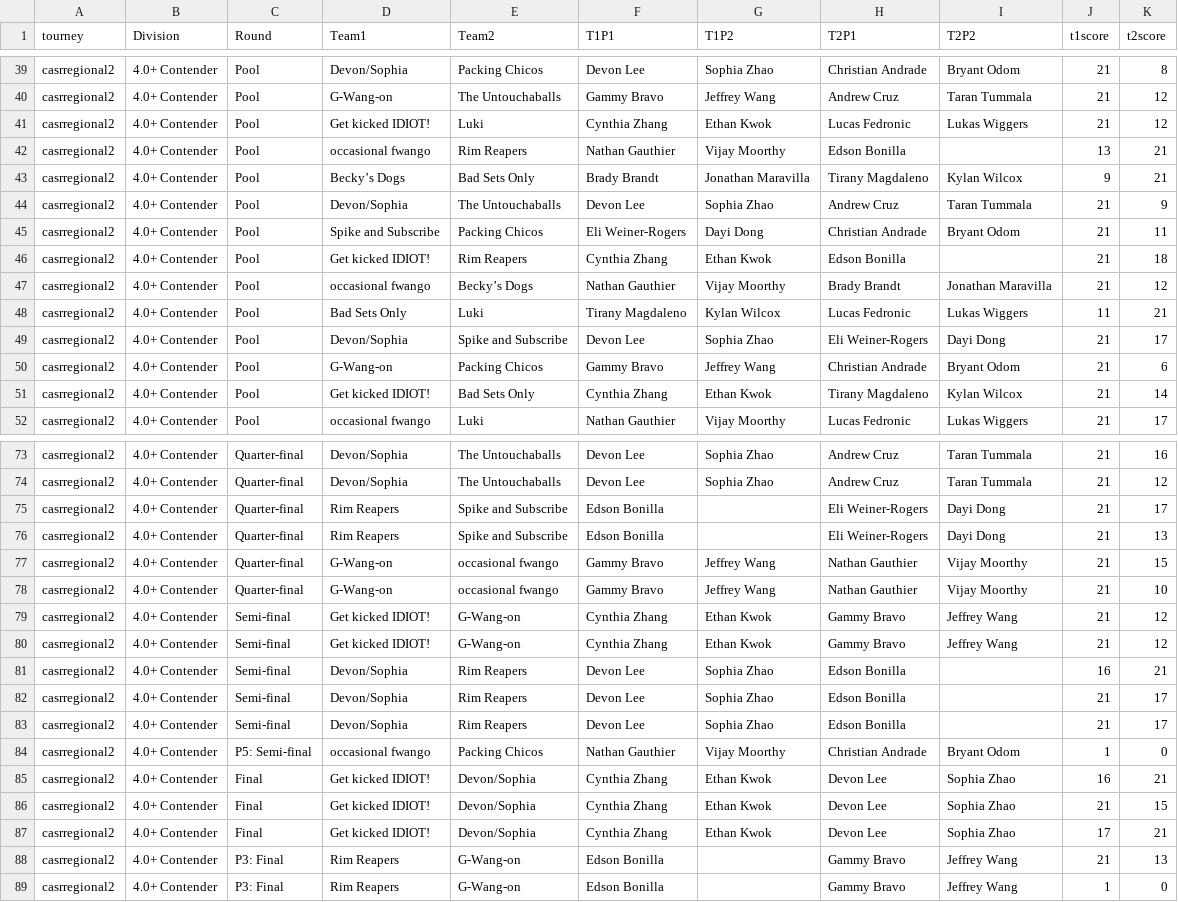
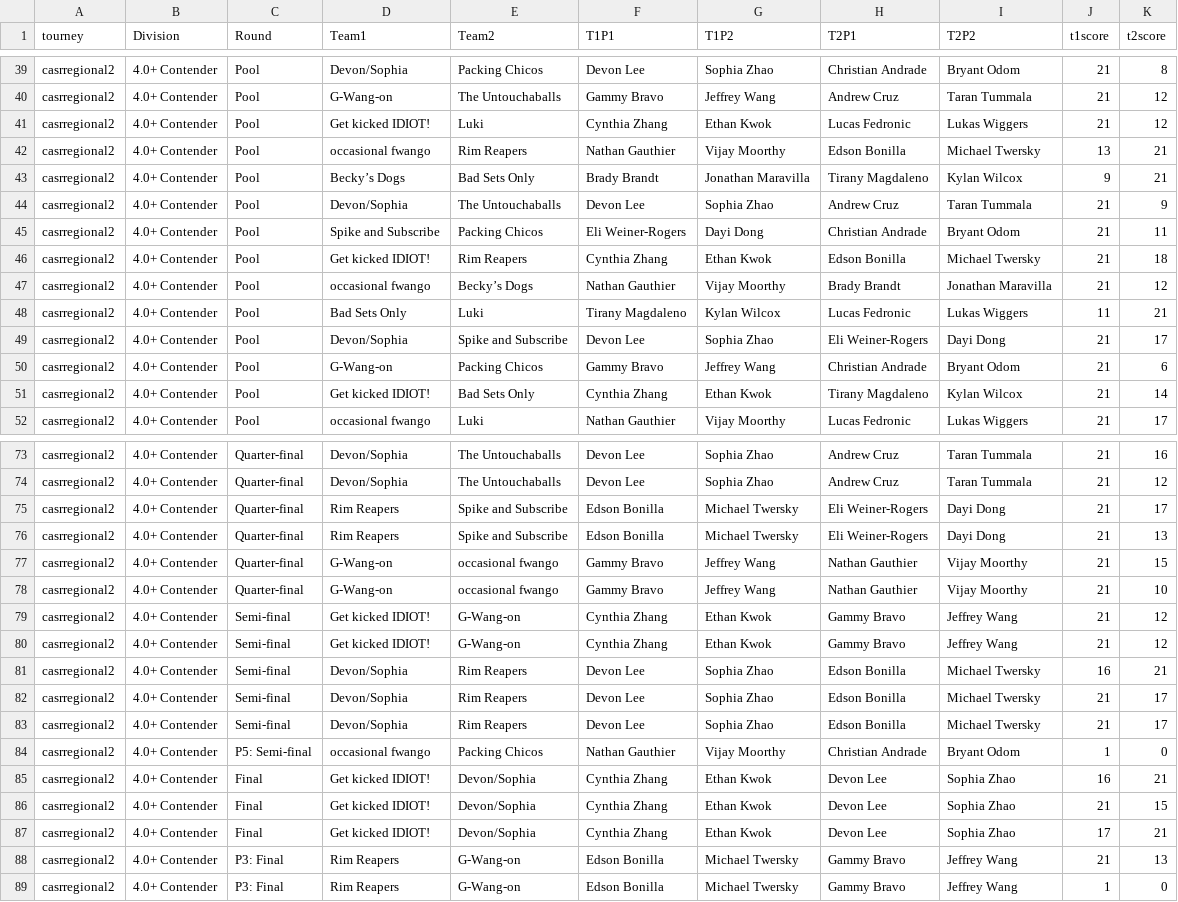
Before and after one commit to USAR-Rankings/rankings_model, a CSV file: Tourney Results/casrregional2.csv, drawn as a sheet; only a part is shown, gaps mark what is left out; the diff covers the shown part only.

```diff
--- a/Tourney Results/casrregional2.csv
+++ b/Tourney Results/casrregional2.csv
@@ -41,3 +41,3 @@
 "casrregional2","4.0+ Contender","Pool","Get kicked IDIOT!","Luki","Cynthia Zhang","Ethan Kwok","Lucas Fedronic","Lukas Wiggers",21,12
-"casrregional2","4.0+ Contender","Pool","occasional fwango","Rim Reapers","Nathan Gauthier","Vijay Moorthy","Edson Bonilla","",13,21
+"casrregional2","4.0+ Contender","Pool","occasional fwango","Rim Reapers","Nathan Gauthier","Vijay Moorthy","Edson Bonilla","Michael Twersky",13,21
 "casrregional2","4.0+ Contender","Pool","Becky’s Dogs","Bad Sets Only","Brady Brandt","Jonathan Maravilla","Tirany Magdaleno","Kylan Wilcox",9,21
@@ -45,3 +45,3 @@
 "casrregional2","4.0+ Contender","Pool","Spike and Subscribe","Packing Chicos","Eli Weiner-Rogers","Dayi Dong","Christian Andrade","Bryant Odom",21,11
-"casrregional2","4.0+ Contender","Pool","Get kicked IDIOT!","Rim Reapers","Cynthia Zhang","Ethan Kwok","Edson Bonilla","",21,18
+"casrregional2","4.0+ Contender","Pool","Get kicked IDIOT!","Rim Reapers","Cynthia Zhang","Ethan Kwok","Edson Bonilla","Michael Twersky",21,18
 "casrregional2","4.0+ Contender","Pool","occasional fwango","Becky’s Dogs","Nathan Gauthier","Vijay Moorthy","Brady Brandt","Jonathan Maravilla",21,12
@@ -74,4 +74,4 @@
 "casrregional2","4.0+ Contender","Quarter-final","Devon/Sophia","The Untouchaballs","Devon Lee","Sophia Zhao","Andrew Cruz","Taran Tummala",21,12
-"casrregional2","4.0+ Contender","Quarter-final","Rim Reapers","Spike and Subscribe","Edson Bonilla","","Eli Weiner-Rogers","Dayi Dong",21,17
-"casrregional2","4.0+ Contender","Quarter-final","Rim Reapers","Spike and Subscribe","Edson Bonilla","","Eli Weiner-Rogers","Dayi Dong",21,13
+"casrregional2","4.0+ Contender","Quarter-final","Rim Reapers","Spike and Subscribe","Edson Bonilla","Michael Twersky","Eli Weiner-Rogers","Dayi Dong",21,17
+"casrregional2","4.0+ Contender","Quarter-final","Rim Reapers","Spike and Subscribe","Edson Bonilla","Michael Twersky","Eli Weiner-Rogers","Dayi Dong",21,13
 "casrregional2","4.0+ Contender","Quarter-final","G-Wang-on","occasional fwango","Gammy Bravo","Jeffrey Wang","Nathan Gauthier","Vijay Moorthy",21,15
@@ -80,5 +80,5 @@
 "casrregional2","4.0+ Contender","Semi-final","Get kicked IDIOT!","G-Wang-on","Cynthia Zhang","Ethan Kwok","Gammy Bravo","Jeffrey Wang",21,12
-"casrregional2","4.0+ Contender","Semi-final","Devon/Sophia","Rim Reapers","Devon Lee","Sophia Zhao","Edson Bonilla","",16,21
-"casrregional2","4.0+ Contender","Semi-final","Devon/Sophia","Rim Reapers","Devon Lee","Sophia Zhao","Edson Bonilla","",21,17
-"casrregional2","4.0+ Contender","Semi-final","Devon/Sophia","Rim Reapers","Devon Lee","Sophia Zhao","Edson Bonilla","",21,17
+"casrregional2","4.0+ Contender","Semi-final","Devon/Sophia","Rim Reapers","Devon Lee","Sophia Zhao","Edson Bonilla","Michael Twersky",16,21
+"casrregional2","4.0+ Contender","Semi-final","Devon/Sophia","Rim Reapers","Devon Lee","Sophia Zhao","Edson Bonilla","Michael Twersky",21,17
+"casrregional2","4.0+ Contender","Semi-final","Devon/Sophia","Rim Reapers","Devon Lee","Sophia Zhao","Edson Bonilla","Michael Twersky",21,17
 "casrregional2","4.0+ Contender","P5: Semi-final","occasional fwango","Packing Chicos","Nathan Gauthier","Vijay Moorthy","Christian Andrade","Bryant Odom",1,0
@@ -87,3 +87,3 @@
 "casrregional2","4.0+ Contender","Final","Get kicked IDIOT!","Devon/Sophia","Cynthia Zhang","Ethan Kwok","Devon Lee","Sophia Zhao",17,21
-"casrregional2","4.0+ Contender","P3: Final","Rim Reapers","G-Wang-on","Edson Bonilla","","Gammy Bravo","Jeffrey Wang",21,13
-"casrregional2","4.0+ Contender","P3: Final","Rim Reapers","G-Wang-on","Edson Bonilla","","Gammy Bravo","Jeffrey Wang",1,0
+"casrregional2","4.0+ Contender","P3: Final","Rim Reapers","G-Wang-on","Edson Bonilla","Michael Twersky","Gammy Bravo","Jeffrey Wang",21,13
+"casrregional2","4.0+ Contender","P3: Final","Rim Reapers","G-Wang-on","Edson Bonilla","Michael Twersky","Gammy Bravo","Jeffrey Wang",1,0
```
Also changed, not shown: 3 edited cells elsewhere in this file, Players/name_corrections.csv, Tourney List.csv, 14 other files.
